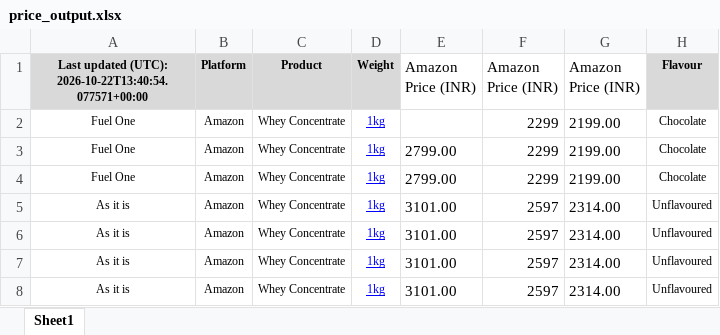
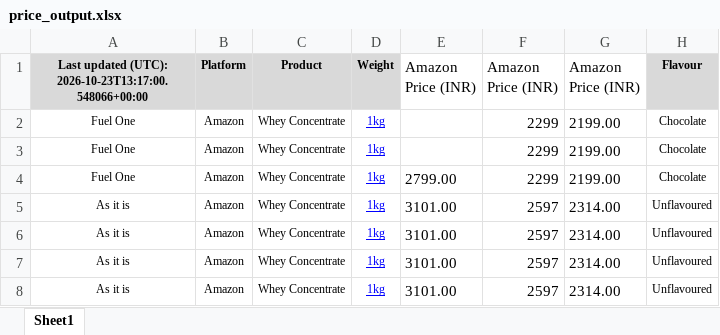
Before and after one commit to ankur2610/Amazon, an Excel workbook: data/output/price_output.xlsx, sheet Sheet1, drawn as a sheet; only a part is shown; values as stored, in another font and other column widths than the file's, no borders; the diff names each change by its address in the sheet, - before the commit and + after, or states it on an @@ line.

```diff
--- a/data/output/price_output.xlsx (sheet Sheet1)
+++ b/data/output/price_output.xlsx (sheet Sheet1)
-A1: …updated (UTC): 2026-10-22T13:40:54.077571+00:00
+A1: …updated (UTC): 2026-10-23T13:17:00.548066+00:00
-E3 (Amazon Price (INR)): 2799.00
+E3 (Amazon Price (INR)): (empty)
```
